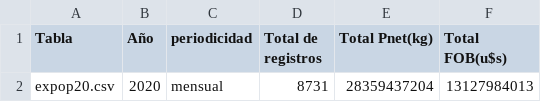
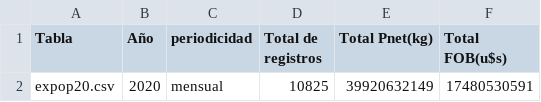
Before and after one commit to NicoStumberger/shiny_indec, a CSV file: data/2020/etotp20.csv, drawn as a sheet.

```diff
--- a/data/2020/etotp20.csv
+++ b/data/2020/etotp20.csv
@@ -1,2 +1,2 @@
 Tabla;Año;periodicidad;Total de registros;Total Pnet(kg);Total FOB(u$s)
-expop20.csv;2020;mensual;            8731;     28359437204;     13127984013
+expop20.csv;2020;mensual;           10825;     39920632149;     17480530591
```
Also changed, not shown: data/2020/etotn20.csv, 11 other files.
